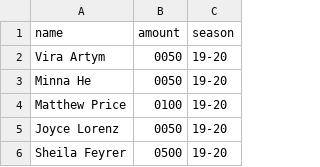
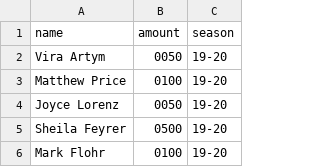
Before and after one commit to umrover/mrover.org, a CSV file: mrover/_data/donors.csv, drawn as a sheet; only a part is shown; the shorter side is filled out with more unchanged rows.

```diff
--- a/mrover/_data/donors.csv
+++ b/mrover/_data/donors.csv
@@ -2,3 +2,2 @@ name,amount,season
 Vira Artym,0050, 19-20
-Minna He,0050, 19-20
 Matthew Price,0100, 19-20
```
Also changed, not shown: 11 other files.
